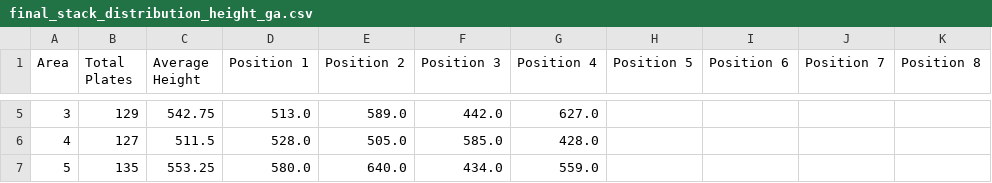
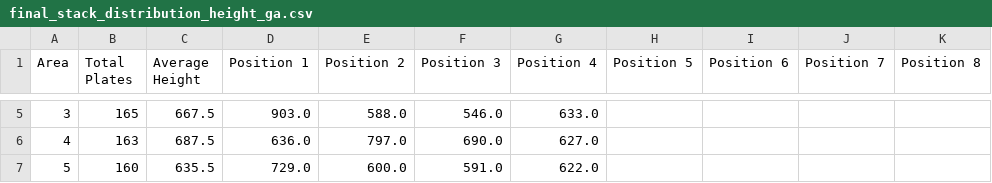
Before and after one commit to KeitAB1/streamlit-hello, a CSV file: result/final_stack_distribution/final_stack_distribution_height_ga.csv, drawn as a sheet; only a part is shown, gaps mark what is left out; the diff covers the shown part only.

```diff
--- a/result/final_stack_distribution/final_stack_distribution_height_ga.csv
+++ b/result/final_stack_distribution/final_stack_distribution_height_ga.csv
@@ -5,3 +5,3 @@ Area,Total Plates,Average Height,Position 1,Position 2,Position 3,Position 4,Pos
-3,129,542.75,513.0,589.0,442.0,627.0,,,,
-4,127,511.5,528.0,505.0,585.0,428.0,,,,
-5,135,553.25,580.0,640.0,434.0,559.0,,,,
+3,165,667.5,903.0,588.0,546.0,633.0,,,,
+4,163,687.5,636.0,797.0,690.0,627.0,,,,
+5,160,635.5,729.0,600.0,591.0,622.0,,,,
```
Also changed, not shown: 28 edited cells elsewhere in this file, result/ConvergenceData/convergence_data_sa.csv, result/final_stack_distribution/final_stack_distribution_height_sa.csv, 7 other files.
